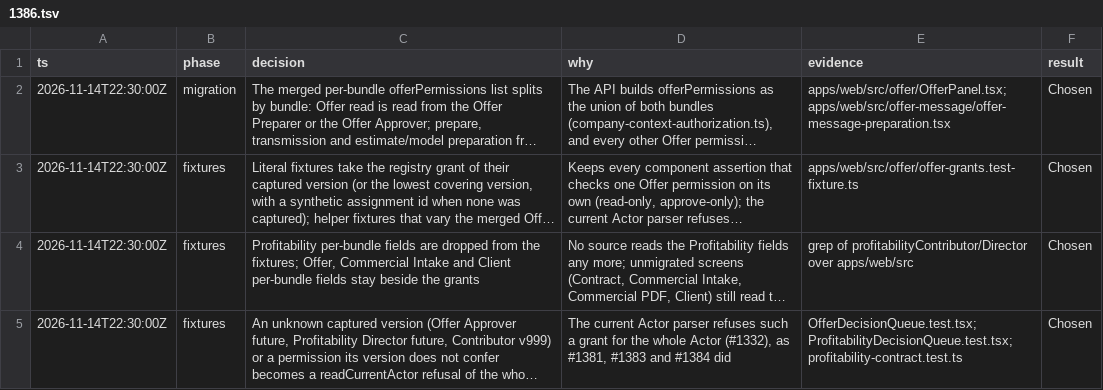
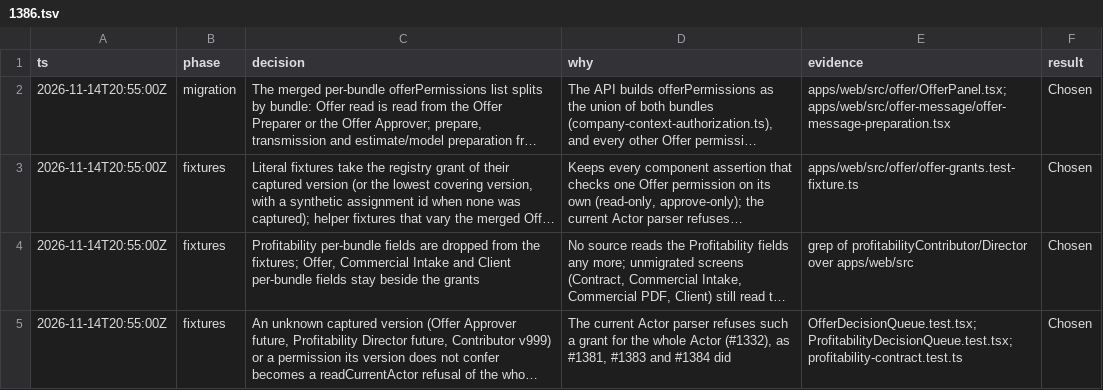
Before and after one commit to Prisma-Prim/PRISMA-PRIM-Suite, a TSV file: .audit/1386.tsv, drawn as a sheet; long unchanged cells end in …; the diff names each change by its address in the sheet, - before the commit and + after, or states it on an @@ line.

```diff
--- a/.audit/1386.tsv
+++ b/.audit/1386.tsv
-A2:A5 (ts): 2026-11-14T22:30:00Z
+A2:A5 (ts): 2026-11-14T20:55:00Z
```
Also changed, not shown: 1 other file.
